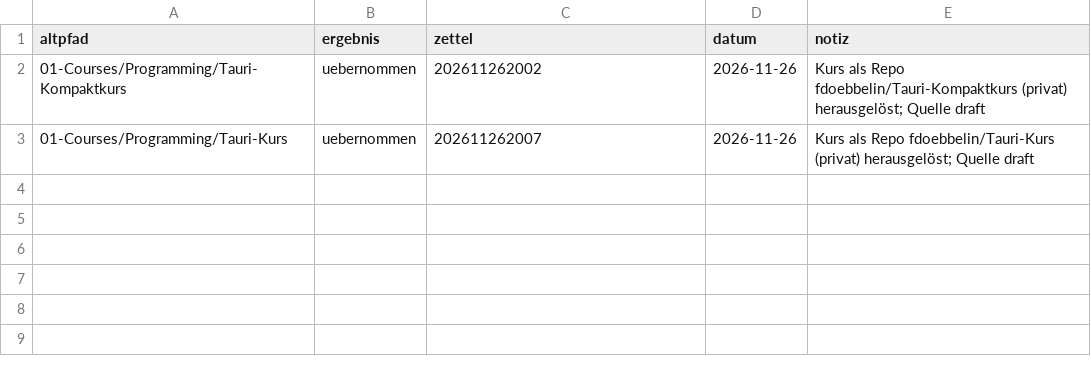
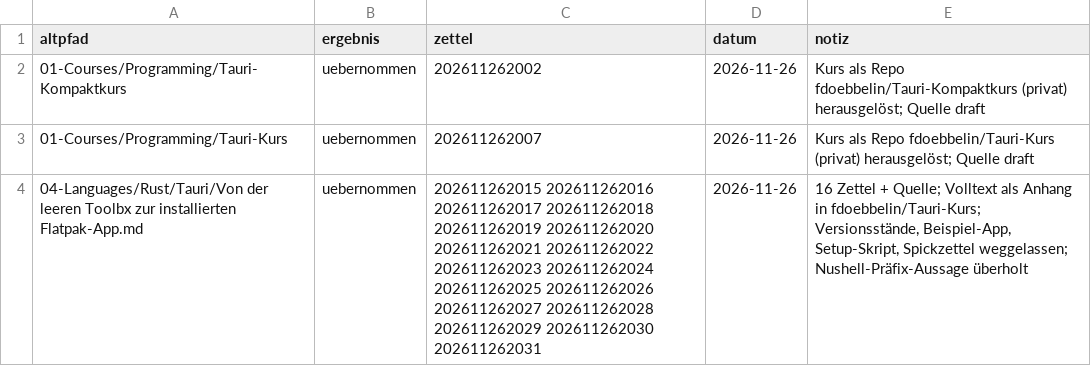
Before and after one commit to fdoebbelin/Knowledge, a CSV file: _meta/migration.csv, drawn as a sheet; the diff names each change by its address in the sheet, - before the commit and + after, or states it on an @@ line.

```diff
--- a/_meta/migration.csv
+++ b/_meta/migration.csv
+row 4: 04-Languages/Rust/Tauri/Von der leeren Toolbx zur installierten Flatpak-App.md | uebernommen | 202611262015 202611262016 202611262017 202611262018 202611262019 202611262020 202611262021 202611262022 202611262023 202611262024 202611262025 202611262026 202611262027 202611262028 202611262029 202611262030 202611262031 | 2026-11-26 | 16 Zettel + Quelle; Volltext als Anhang in fdoebbelin/Tauri-Kurs; Versionsstände, Beispiel-App, Setup-Skript, Spickzettel weggelassen; Nushell-Präfix-Aussage überholt
```
Also changed, not shown: 21 other files.
